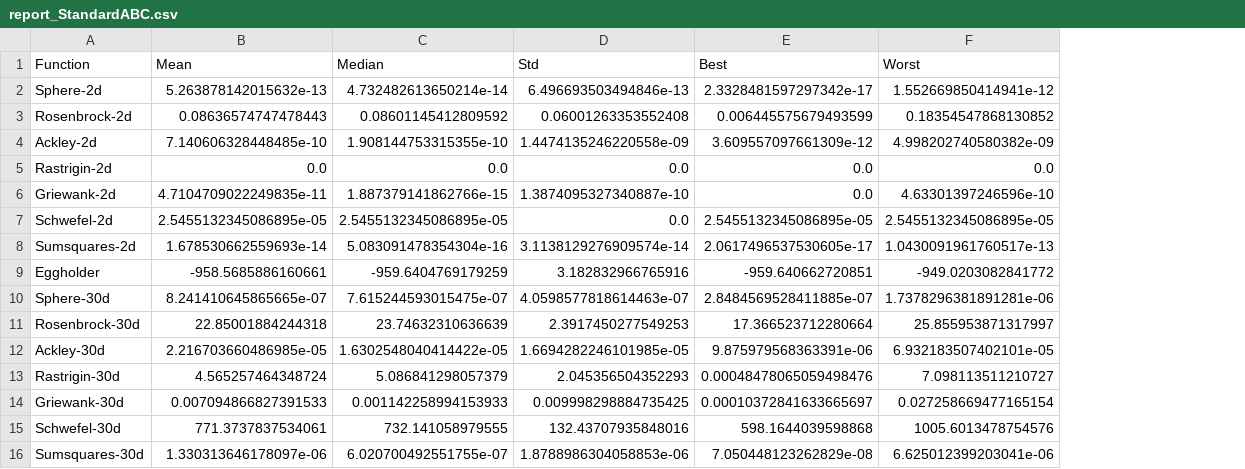
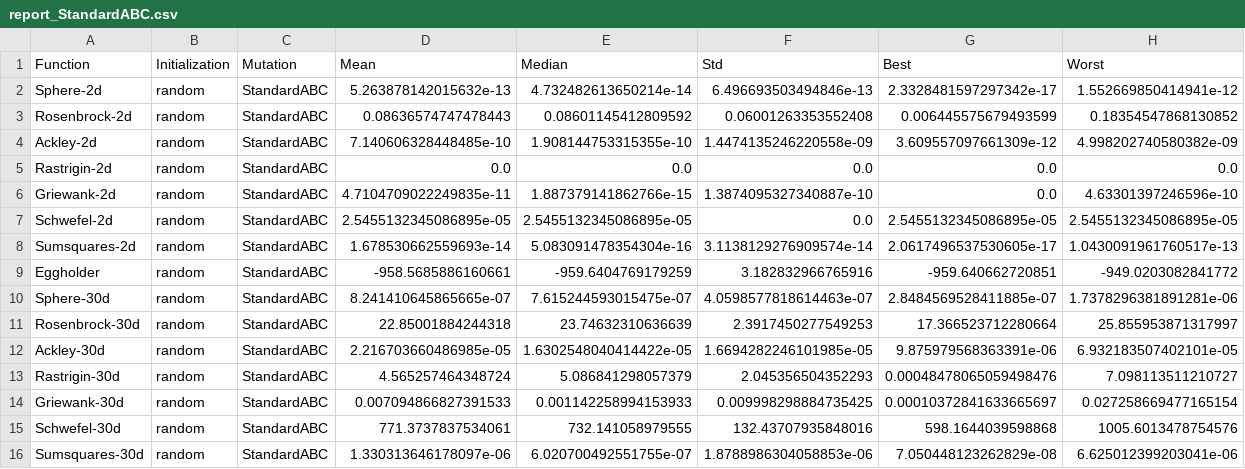
Before and after one commit to giuliofantuzzi/BeeOptimal, a CSV file: analysis/opt_report/report_StandardABC.csv, drawn as a sheet; the diff names each change by its address in the sheet, - before the commit and + after, or states it on an @@ line.

```diff
--- a/analysis/opt_report/report_StandardABC.csv
+++ b/analysis/opt_report/report_StandardABC.csv
+column B (Initialization), rows 2-16: all random
+column C (Mutation), rows 2-16: all StandardABC
```
Also changed, not shown: 5 other files.
